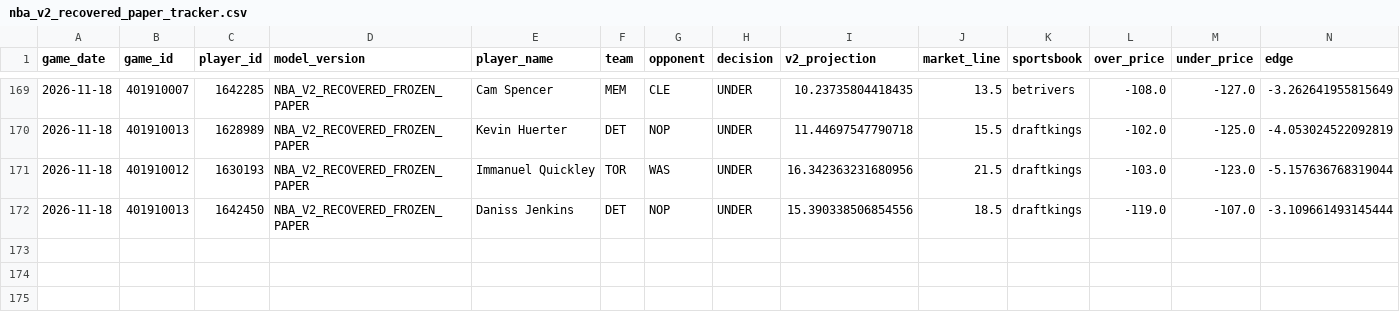
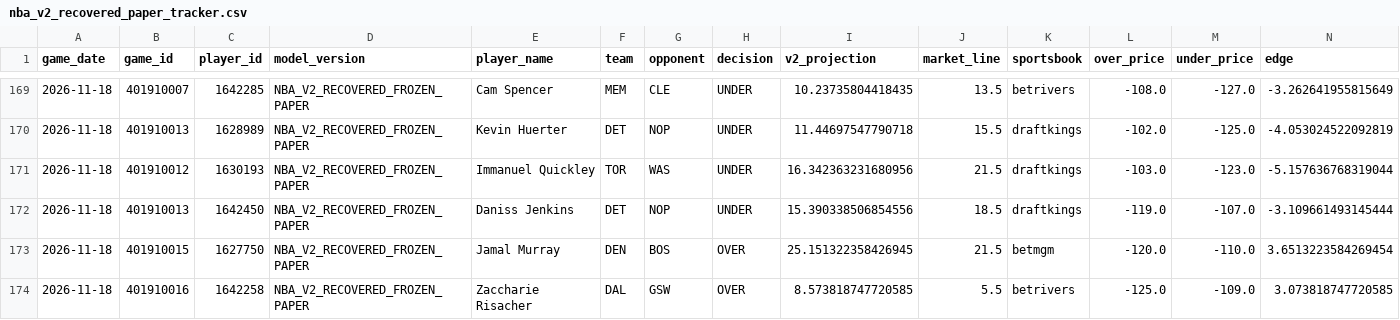
Before and after one commit to easymoneyschulz/sports-betting-command-center, a CSV file: public_data/nba_v2_recovered_paper_tracker.csv, drawn as a sheet; only a part is shown, gaps mark what is left out; rows hold the shown columns only; the diff names each change by its address in the sheet, - before the commit and + after, or states it on an @@ line.

```diff
--- a/public_data/nba_v2_recovered_paper_tracker.csv
+++ b/public_data/nba_v2_recovered_paper_tracker.csv
+row 173: 2026-11-18 | 401910015 | 1627750 | NBA_V2_RECOVERED_FROZEN_PAPER | Jamal Murray | DEN | BOS | OVER | 25.151322358426945 | 21.5 | betmgm | -120.0 | -110.0 | 3.6513223584269454
+row 174: 2026-11-18 | 401910016 | 1642258 | NBA_V2_RECOVERED_FROZEN_PAPER | Zaccharie Risacher | DAL | GSW | OVER | 8.573818747720585 | 5.5 | betrivers | -125.0 | -109.0 | 3.073818747720585
```
Also changed, not shown: public_data/nba_v2_propline_odds.csv, public_data/nba_v2_recovered_paper_predictions.csv, 1 other file.
